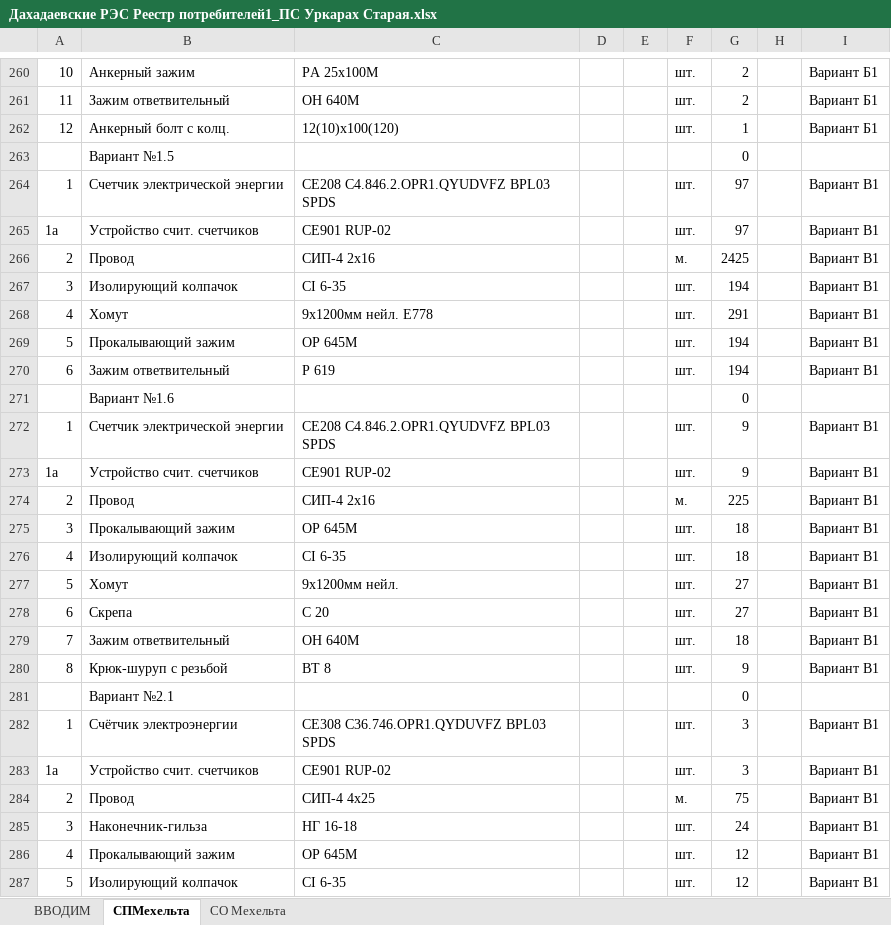
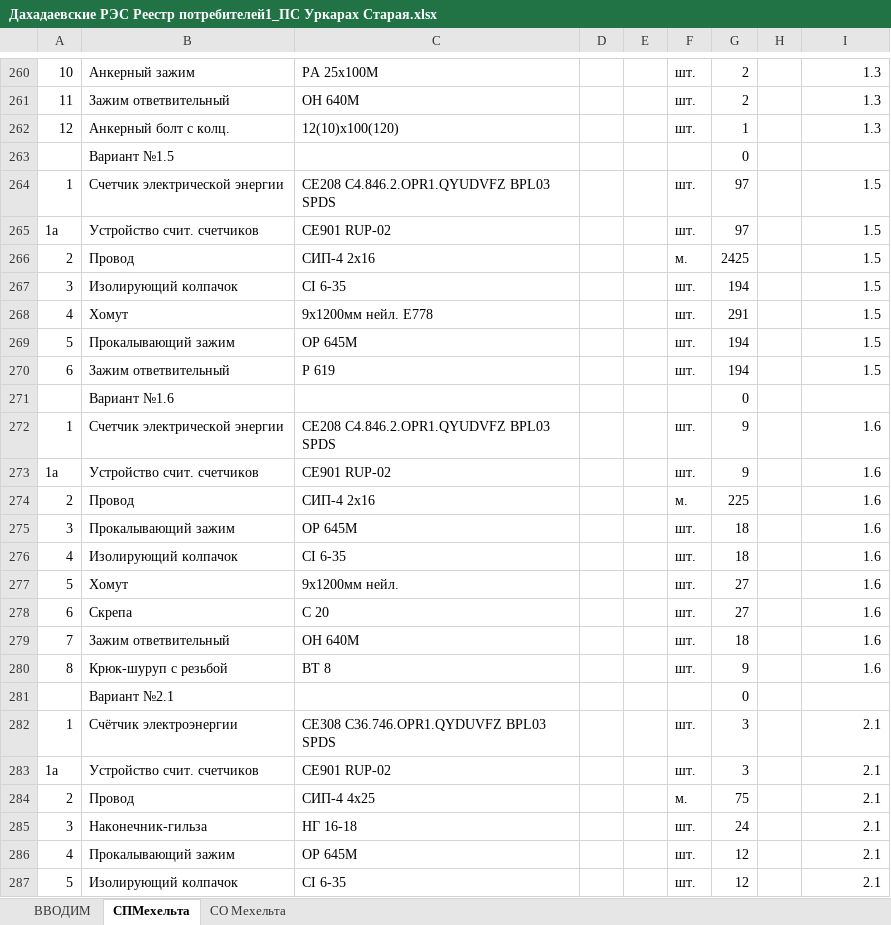
Before and after one commit to mrd441/DevicesSpecification, an Excel workbook: Дахадаевские РЭС Реестр потребителей1_result/Дахадаевские РЭС Реестр потребителей1_ПС Уркарах Старая.xlsx, sheet СПМехельта, drawn as a sheet; only a part is shown, gaps mark what is left out; values as stored, in another font and other column widths than the file's, no borders; the diff covers the shown part only; the diff names each change by its address in the sheet, - before the commit and + after, or states it on an @@ line.

```diff
--- a/Дахадаевские РЭС Реестр потребителей1_result/Дахадаевские РЭС Реестр потребителей1_ПС Уркарах Старая.xlsx (sheet СПМехельта)
+++ b/Дахадаевские РЭС Реестр потребителей1_result/Дахадаевские РЭС Реестр потребителей1_ПС Уркарах Старая.xlsx (sheet СПМехельта)
-I260:I262: Вариант Б1
+I260:I262: 1.3
-I264:I270: Вариант В1
+I264:I270: 1.5
-I272:I280: Вариант В1
+I272:I280: 1.6
-I282:I287: Вариант В1
+I282:I287: 2.1
```
Also changed, not shown: 106 edited cells elsewhere in this sheet, sheet СО Мехельта, formulas that keep their value, charts or pictures, Варианты устройства ТТ, Отвл.xlsx, Дахадаевские РЭС Реестр потребителей1_result/Дахадаевские РЭС Реестр потребителей1_ПС Кубачи.xlsx, 26 other files.
